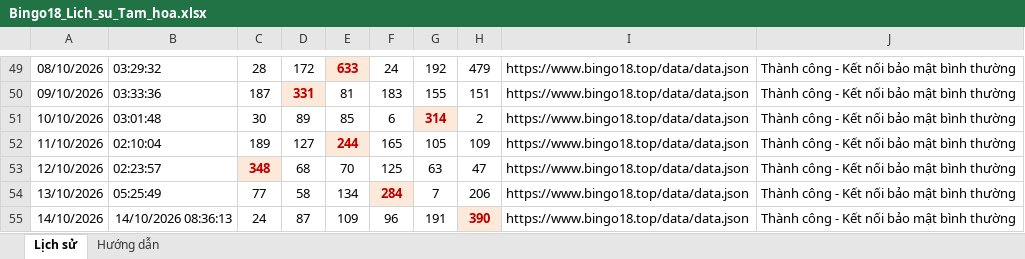
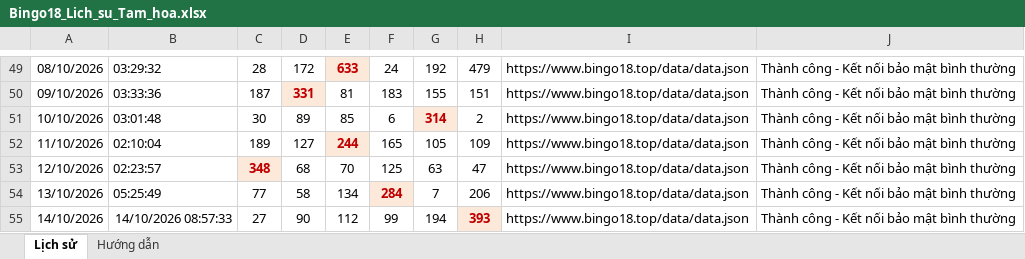
Before and after one commit to bachhaan/bingo18-tamhoa-history, an Excel workbook: github_bingo18/Bingo18_Lich_su_Tam_hoa.xlsx, sheet Lịch sử, drawn as a sheet; only a part is shown, gaps mark what is left out; values as stored, in another font and other column widths than the file's, no borders; the diff names each change by its address in the sheet, - before the commit and + after, or states it on an @@ line.

```diff
--- a/github_bingo18/Bingo18_Lich_su_Tam_hoa.xlsx (sheet Lịch sử)
+++ b/github_bingo18/Bingo18_Lich_su_Tam_hoa.xlsx (sheet Lịch sử)
-B55: 14/10/2026 08:36:13
+B55: 14/10/2026 08:57:33
-C55: 24
+C55: 27
-D55: 87
+D55: 90
-E55: 109
+E55: 112
-F55: 96
+F55: 99
-G55: 191
+G55: 194
-H55: 390
+H55: 393
```
